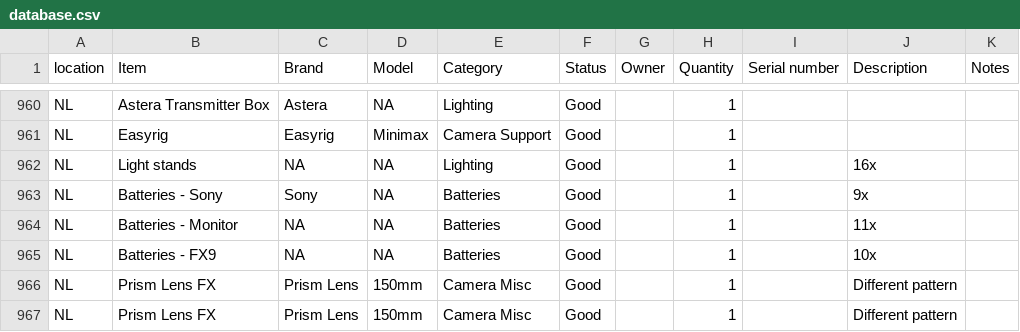
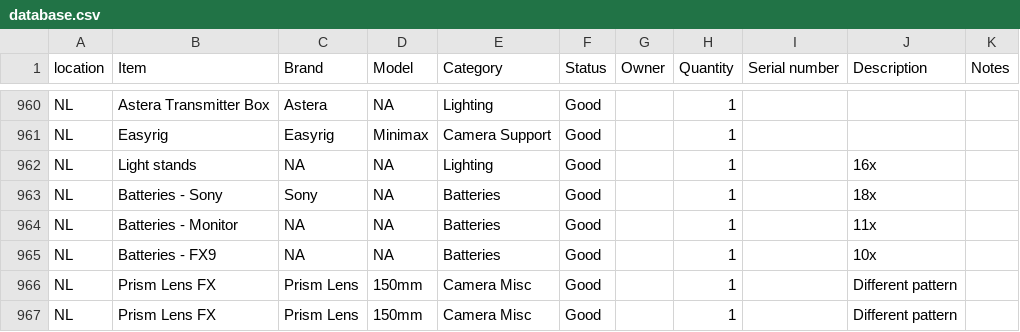
Before and after one commit to liquid-coop/Equipment_Inventory, a CSV file: database.csv, drawn as a sheet; only a part is shown, gaps mark what is left out.

Commit message:
Update inventory via web app

```diff
--- a/database.csv
+++ b/database.csv
@@ -962,3 +962,3 @@ NL,"Easyrig ","Easyrig ",Minimax,Camera Support,Good,,1,,,
 NL,"Light stands ",NA,NA,Lighting,Good,,1,,16x,
-NL,Batteries - Sony,Sony,NA,Batteries,Good,,1,,9x,
+NL,Batteries - Sony,Sony,NA,Batteries,Good,,1,,18x,
 NL,"Batteries - Monitor ",NA,NA,Batteries,Good,,1,,"11x ",
```
